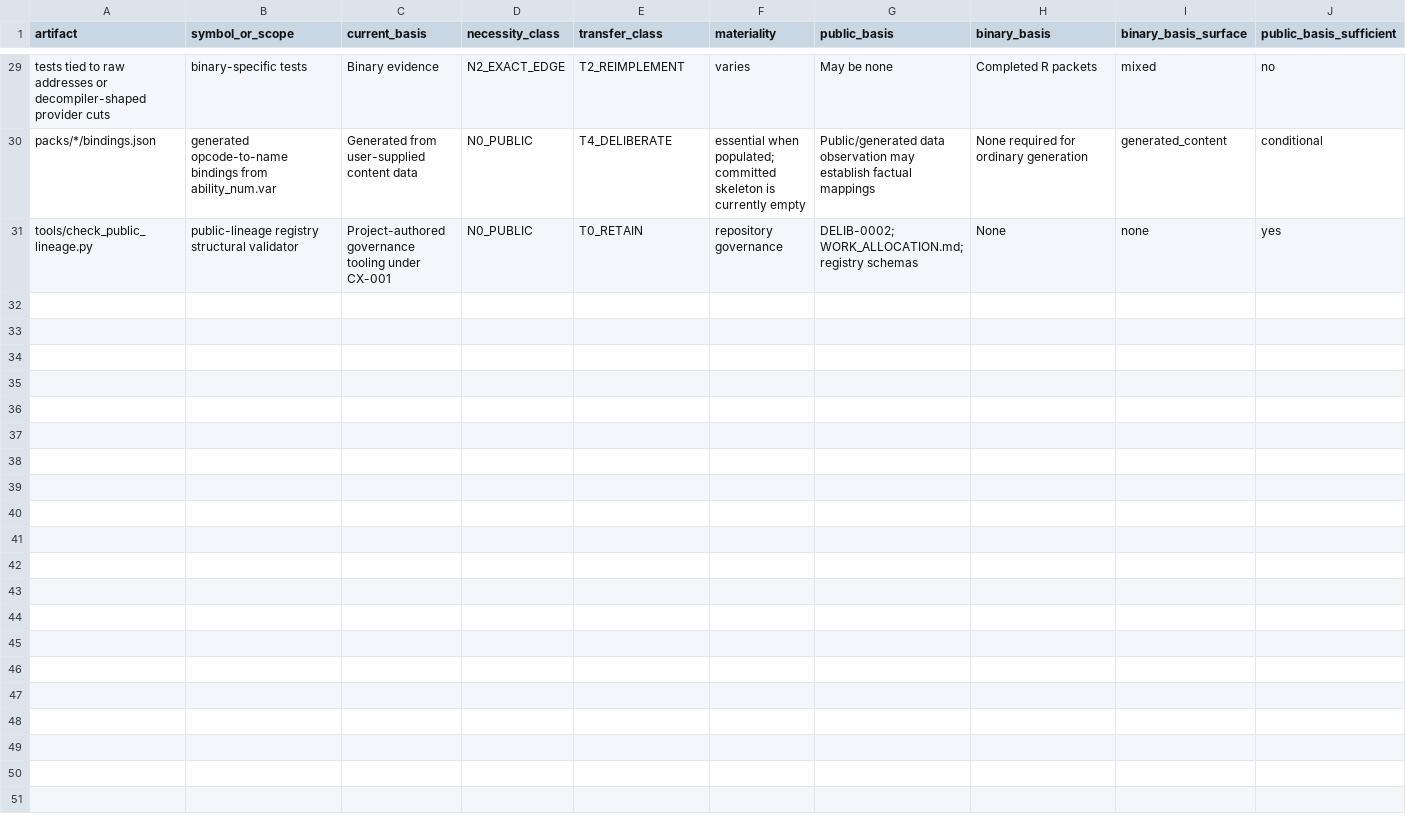
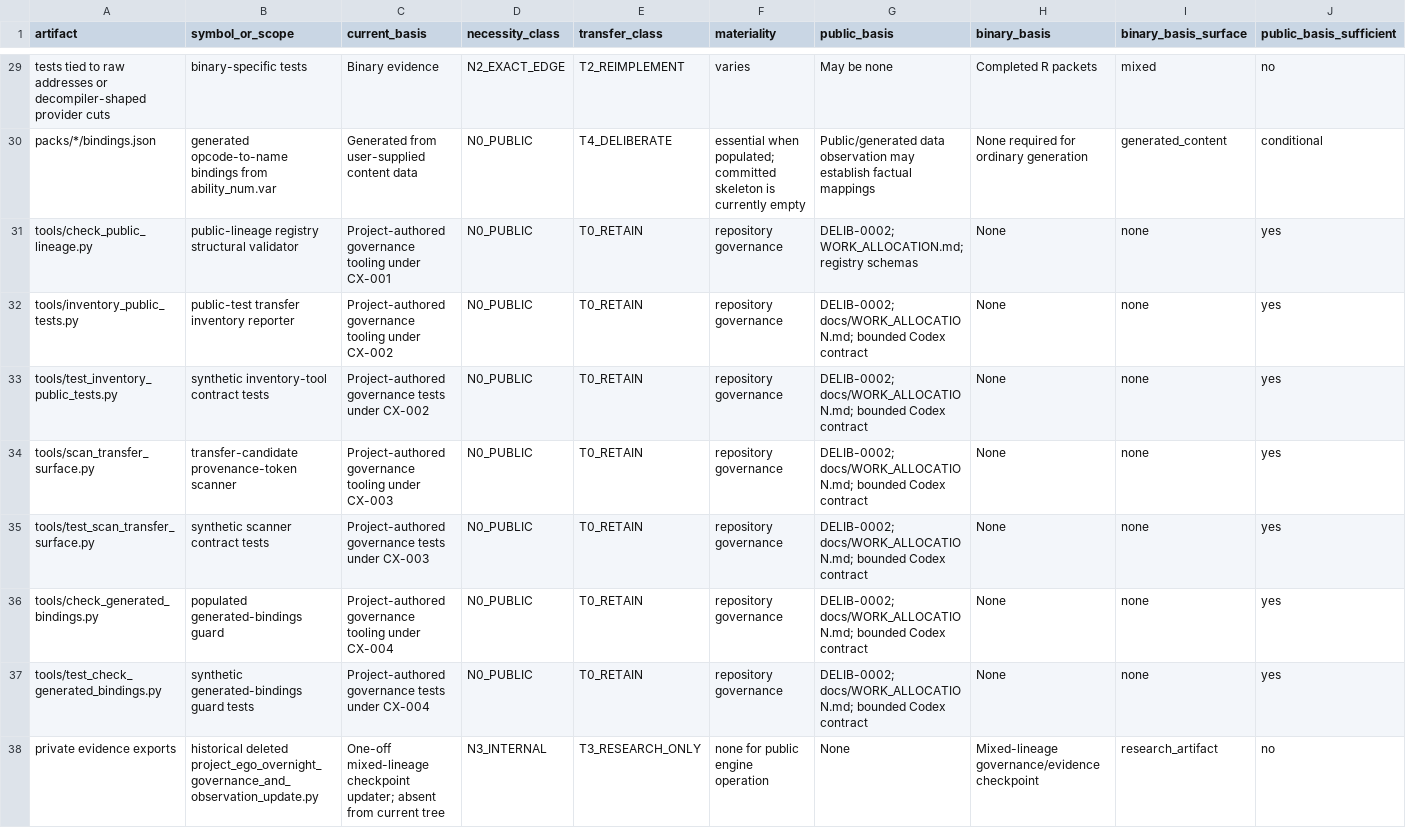
Before and after one commit to DanTimson/project_ego, a CSV file: docs/PUBLIC_LINEAGE_TRANSFER.csv, drawn as a sheet; only a part is shown, gaps mark what is left out; rows hold the shown columns only; the diff names each change by its address in the sheet, - before the commit and + after, or states it on an @@ line.

Commit message:
reconcile Codex governance records

```diff
--- a/docs/PUBLIC_LINEAGE_TRANSFER.csv
+++ b/docs/PUBLIC_LINEAGE_TRANSFER.csv
+row 32: tools/inventory_public_tests.py | public-test transfer inventory reporter | Project-authored governance tooling under CX-002 | N0_PUBLIC | T0_RETAIN | repository governance | DELIB-0002; docs/WORK_ALLOCATION.md; bounded Codex contract | None | none | yes
+row 33: tools/test_inventory_public_tests.py | synthetic inventory-tool contract tests | Project-authored governance tests under CX-002 | N0_PUBLIC | T0_RETAIN | repository governance | DELIB-0002; docs/WORK_ALLOCATION.md; bounded Codex contract | None | none | yes
+row 34: tools/scan_transfer_surface.py | transfer-candidate provenance-token scanner | Project-authored governance tooling under CX-003 | N0_PUBLIC | T0_RETAIN | repository governance | DELIB-0002; docs/WORK_ALLOCATION.md; bounded Codex contract | None | none | yes
+row 35: tools/test_scan_transfer_surface.py | synthetic scanner contract tests | Project-authored governance tests under CX-003 | N0_PUBLIC | T0_RETAIN | repository governance | DELIB-0002; docs/WORK_ALLOCATION.md; bounded Codex contract | None | none | yes
+row 36: tools/check_generated_bindings.py | populated generated-bindings guard | Project-authored governance tooling under CX-004 | N0_PUBLIC | T0_RETAIN | repository governance | DELIB-0002; docs/WORK_ALLOCATION.md; bounded Codex contract | None | none | yes
+row 37: tools/test_check_generated_bindings.py | synthetic generated-bindings guard tests | Project-authored governance tests under CX-004 | N0_PUBLIC | T0_RETAIN | repository governance | DELIB-0002; docs/WORK_ALLOCATION.md; bounded Codex contract | None | none | yes
+row 38: private evidence exports | historical deleted project_ego_overnight_governance_and_observation_update.py | One-off mixed-lineage checkpoint updater; absent from current tree | N3_INTERNAL | T3_RESEARCH_ONLY | none for public engine operation | None | Mixed-lineage governance/evidence checkpoint | research_artifact | no
```
Also changed, not shown: docs/PUBLIC_TEST_TRANSFER.csv, 5 other files.
